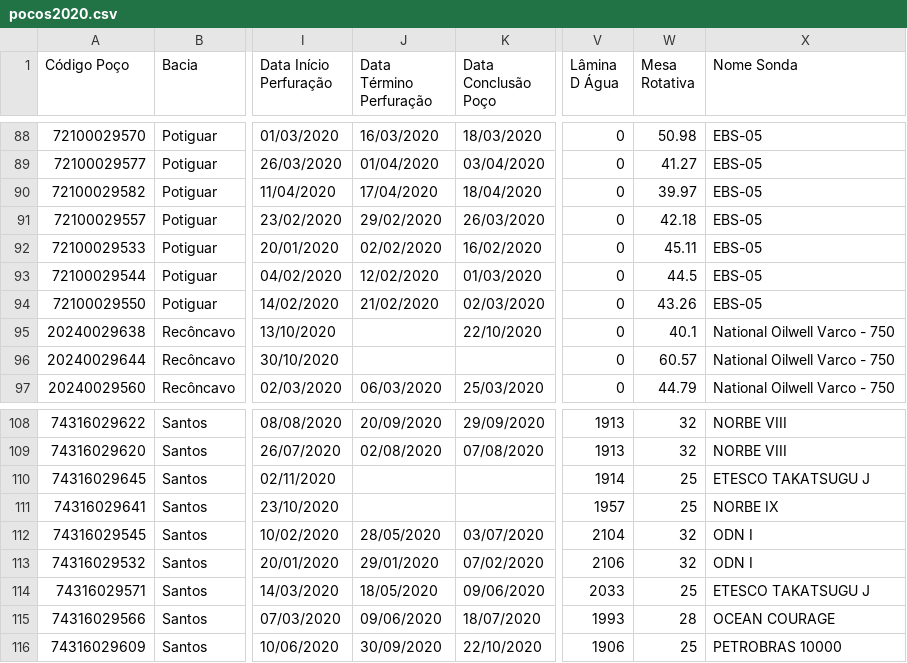
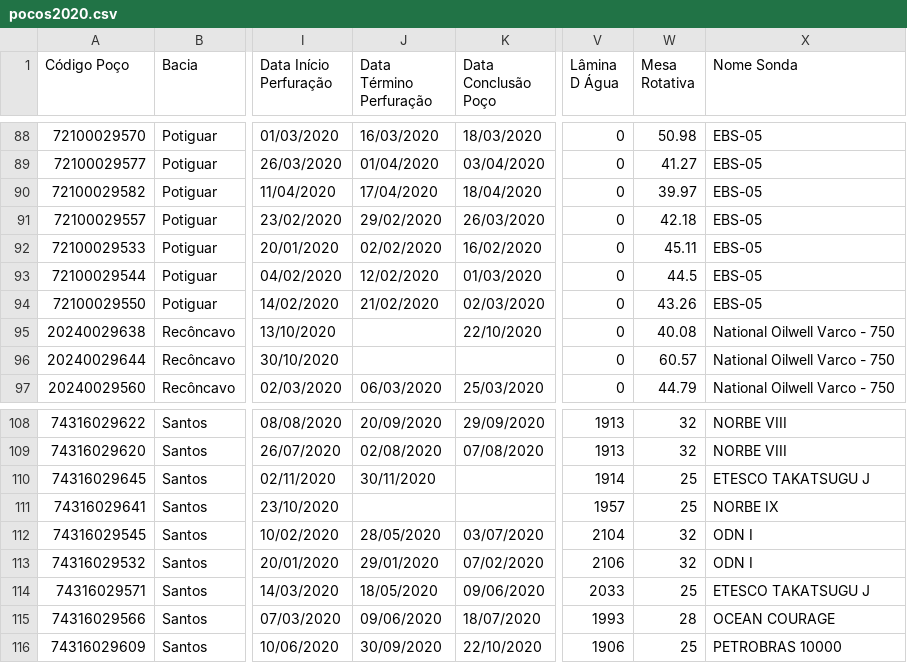
Before and after one commit to gaudarde/monitor-perf, a CSV file: arquivos_individuais/pocos2020.csv, drawn as a sheet; only a part is shown, gaps mark what is left out; the diff names each change by its address in the sheet, - before the commit and + after, or states it on an @@ line.

```diff
--- a/arquivos_individuais/pocos2020.csv
+++ b/arquivos_individuais/pocos2020.csv
-W95 (Mesa Rotativa): 40.1
+W95 (Mesa Rotativa): 40.08
-J110 (Data Término Perfuração): (empty)
+J110 (Data Término Perfuração): 30/11/2020
```
Also changed, not shown: 3 other files.
